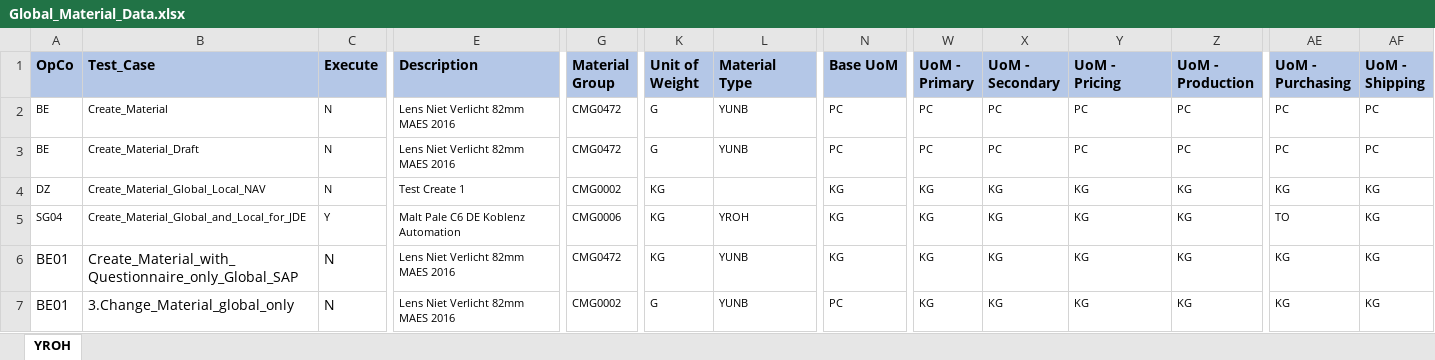
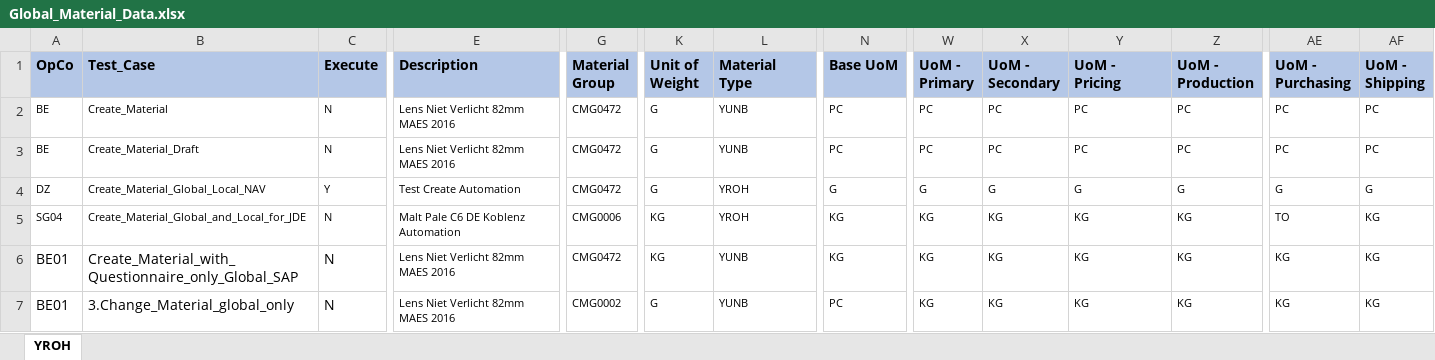
Before and after one commit to Sumaheineken/MIP, an Excel workbook: Mendix/input/data/Global_Material_Data.xlsx, sheet YROH, drawn as a sheet; only a part is shown, gaps mark what is left out; values as stored, in another font and other column widths than the file's, no borders; the diff covers the shown part only; the diff names each change by its address in the sheet, - before the commit and + after, or states it on an @@ line.

Commit message:
Committing stabilized code for change material Nav as per current flow

```diff
--- a/Mendix/input/data/Global_Material_Data.xlsx (sheet YROH)
+++ b/Mendix/input/data/Global_Material_Data.xlsx (sheet YROH)
-C4 (Execute): N
+C4 (Execute): Y
-E4 (Description): Test Create 1
+E4 (Description): Test Create Automation
-G4 (Material Group): CMG0002
+G4 (Material Group): CMG0472
-K4 (Unit of Weight): KG
+K4 (Unit of Weight): G
-L4 (Material Type): (empty)
+L4 (Material Type): YROH
-N4 (Base UoM): KG
+N4 (Base UoM): G
-W4 (UoM - Primary): KG
+W4 (UoM - Primary): G
-X4 (UoM - Secondary): KG
+X4 (UoM - Secondary): G
-Y4 (UoM - Pricing): KG
+Y4 (UoM - Pricing): G
-Z4 (UoM - Production): KG
+Z4 (UoM - Production): G
-AE4 (UoM - Purchasing): KG
+AE4 (UoM - Purchasing): G
-AF4 (UoM - Shipping): KG
+AF4 (UoM - Shipping): G
-C5 (Execute): Y
+C5 (Execute): N
```
Also changed, not shown: 3 edited cells elsewhere in this sheet, Mendix/input/data/Local_Material_Data.xlsx, 5 other files.
